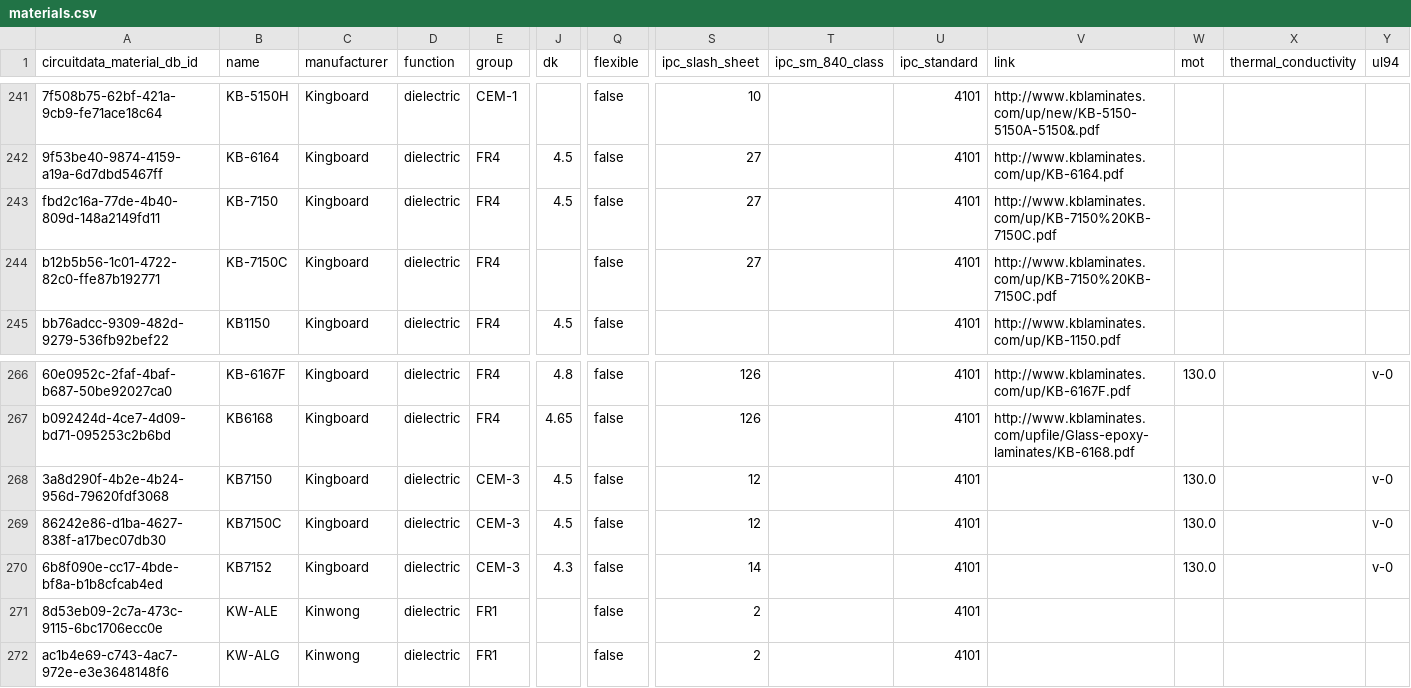
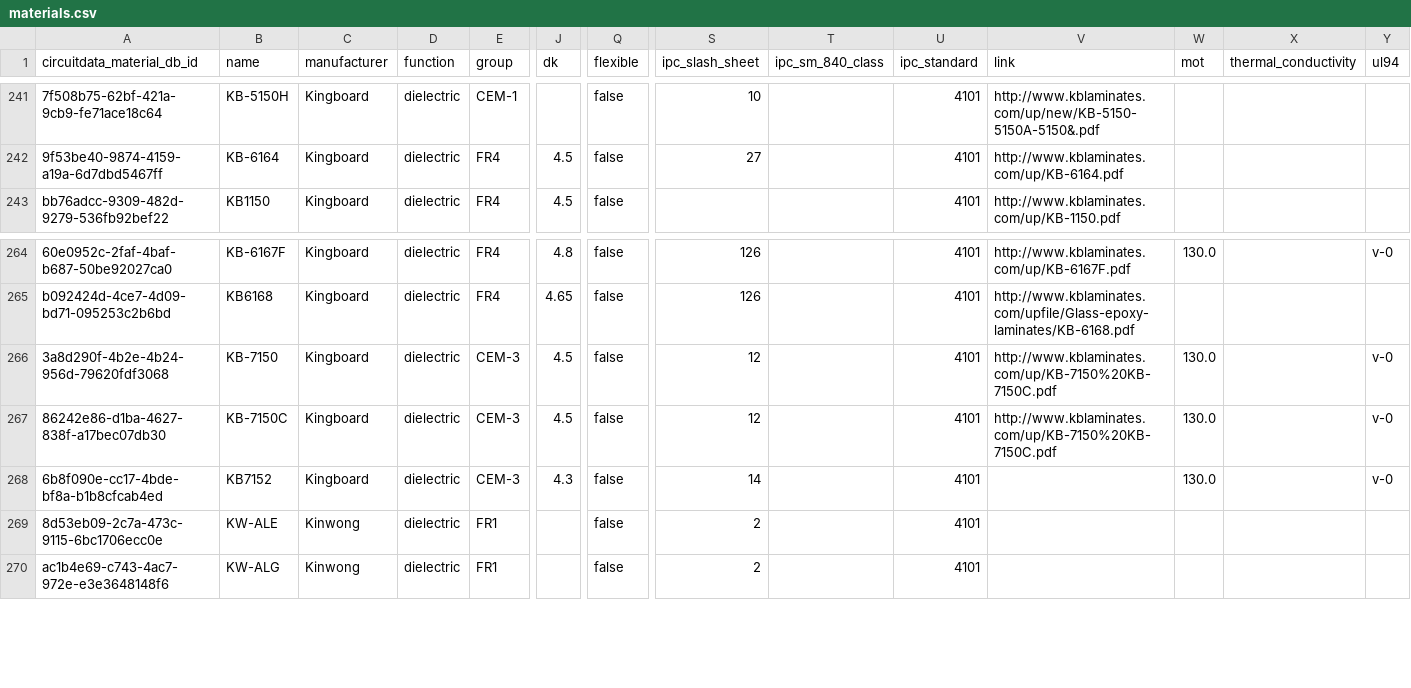
Before and after one commit to CircuitData/circuitdatamaterials, a CSV file: lib/data/materials.csv, drawn as a sheet; only a part is shown, gaps mark what is left out; removed rows and columns are numbered as before the commit, all else as after; rows hold the shown columns only; the diff names each change by its address in the sheet, - before the commit and + after, or states it on an @@ line.

Commit message:
Remove duplicate KB-7150 duplicates

```diff
--- a/lib/data/materials.csv
+++ b/lib/data/materials.csv
-row 243: fbd2c16a-77de-4b40-809d-148a2149fd11 | KB-7150 | Kingboard | dielectric | FR4 | 4.5 | false | 27 |  | 4101 | http://www.kblaminates.com/up/KB-7150%20KB-7150C.pdf
-row 244: b12b5b56-1c01-4722-82c0-ffe87b192771 | KB-7150C | Kingboard | dielectric | FR4 |  | false | 27 |  | 4101 | http://www.kblaminates.com/up/KB-7150%20KB-7150C.pdf
-B266 (name): KB7150
+B266 (name): KB-7150
-V266:V267 (link): (empty)
+V266:V267 (link): http://www.kblaminates.com/up/KB-7150%20KB-7150C.pdf
-B267 (name): KB7150C
+B267 (name): KB-7150C
```
